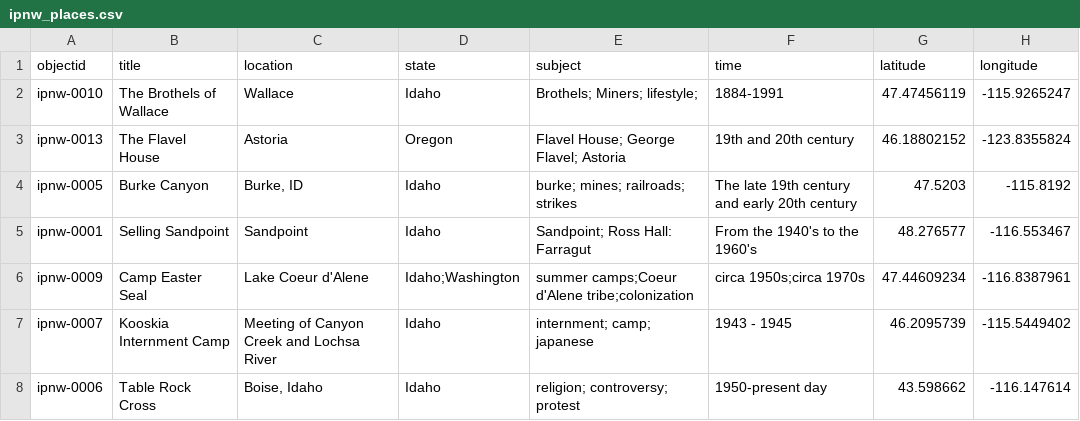
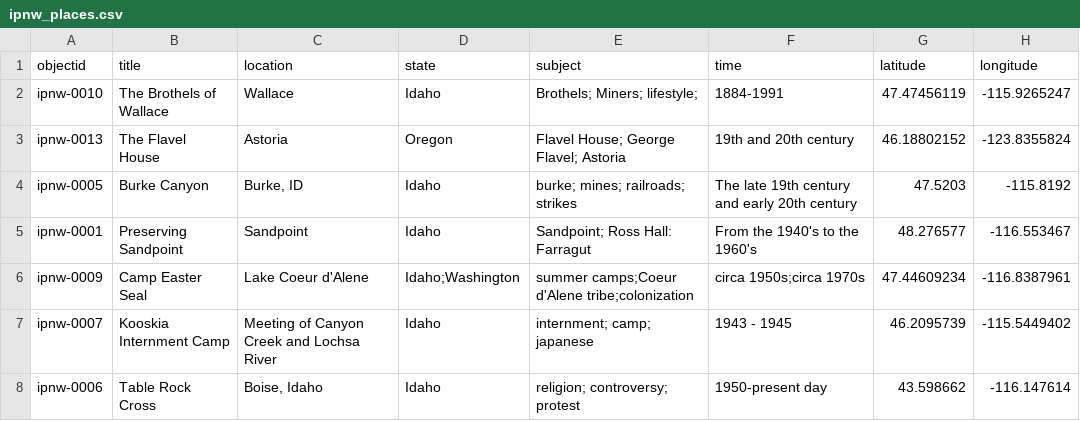
Before and after one commit to thecdil/peoples-ipnw, a CSV file: _data/ipnw_places.csv, drawn as a sheet; only a part is shown; the diff names each change by its address in the sheet, - before the commit and + after, or states it on an @@ line.

Commit message:
updated Tim's essay  name

```diff
--- a/_data/ipnw_places.csv
+++ b/_data/ipnw_places.csv
-B5 (title): Selling Sandpoint
+B5 (title): Preserving Sandpoint
```
